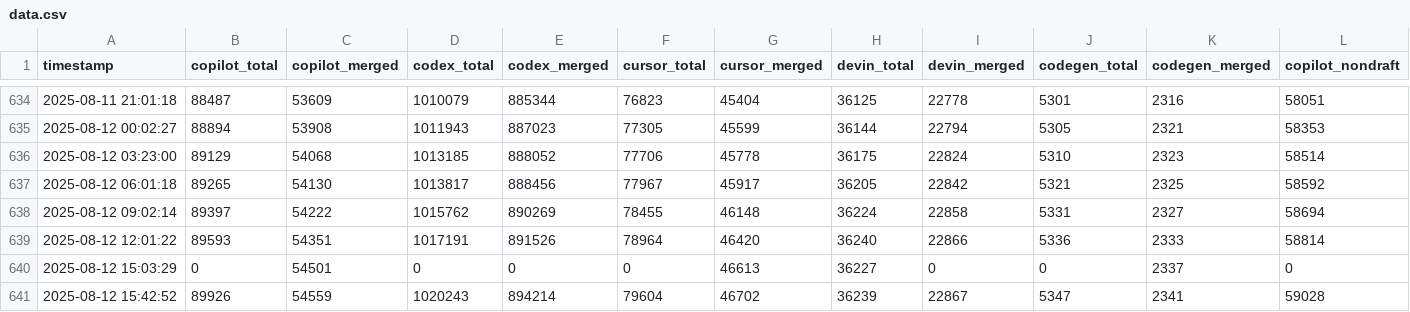
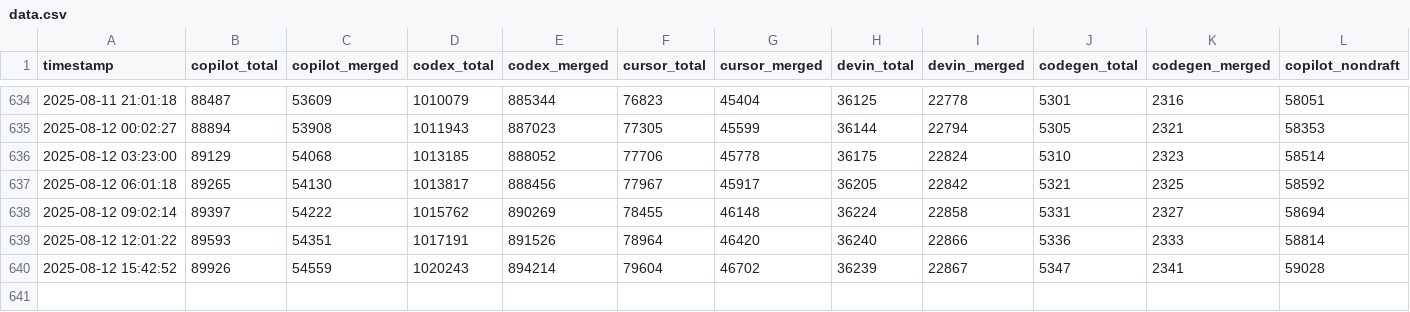
Before and after one commit to ymichael/PRarena, a CSV file: data.csv, drawn as a sheet; only a part is shown, gaps mark what is left out; rows hold the shown columns only; the diff names each change by its address in the sheet, - before the commit and + after, or states it on an @@ line.

Commit message:
remove bad row

```diff
--- a/data.csv
+++ b/data.csv
-row 640: 2025‑08‑12 15:03:29 | 0 | 54501 | 0 | 0 | 0 | 46613 | 36227 | 0 | 0 | 2337 | 0
```
